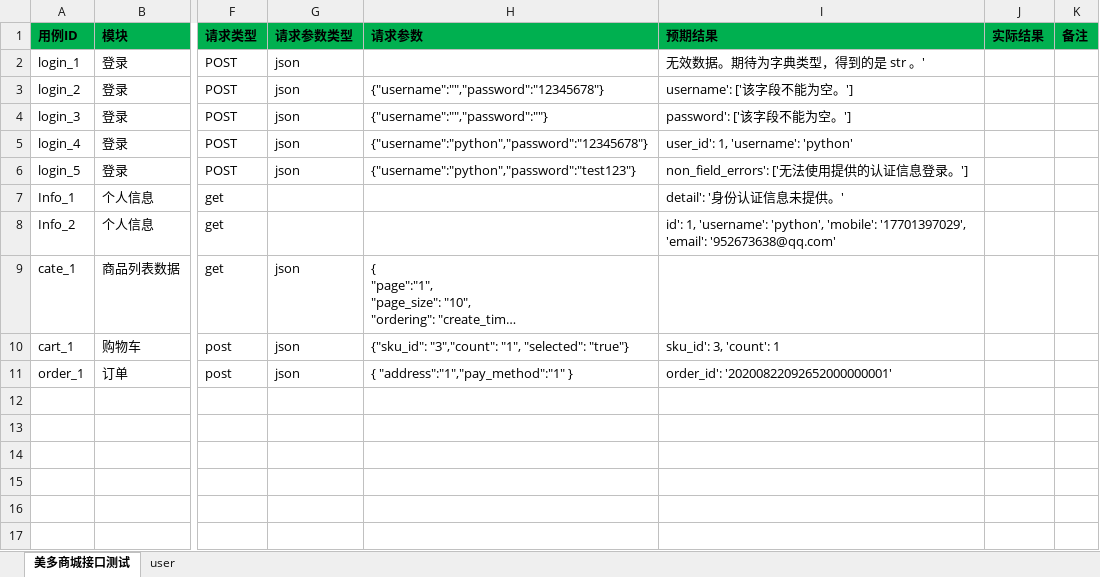
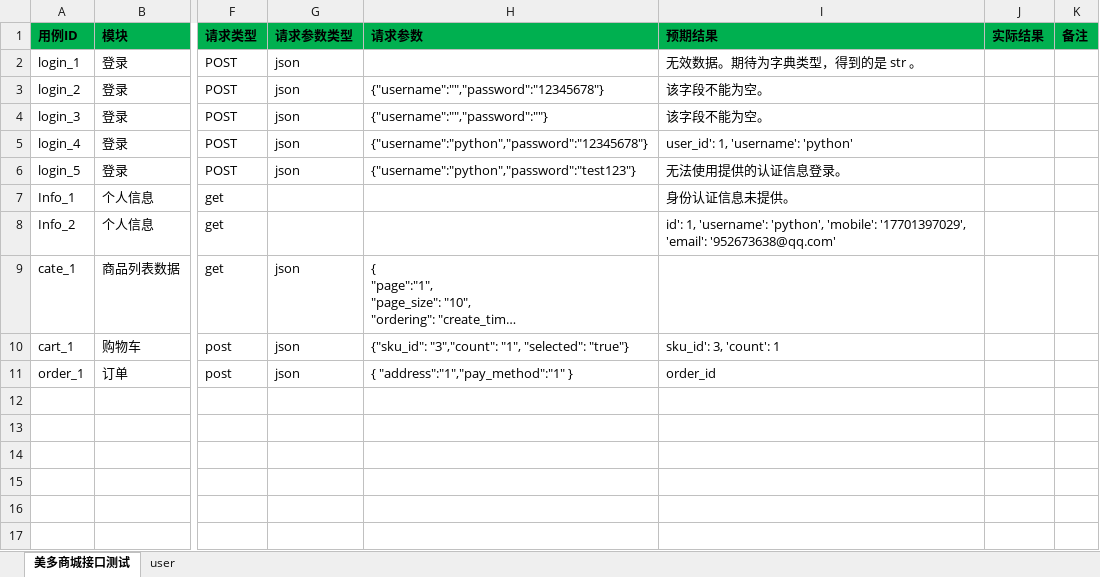
Before and after one commit to denghui18273435112/api_frame, an Excel workbook: data/testdata.xlsx, sheet 美多商城接口测试, drawn as a sheet; only a part is shown, gaps mark what is left out; long unchanged cells end in …; values as stored, in another font and other column widths than the file's, no borders; table styles not drawn; the diff names each change by its address in the sheet, - before the commit and + after, or states it on an @@ line.

Commit message:
更改表格2

```diff
--- a/data/testdata.xlsx (sheet 美多商城接口测试)
+++ b/data/testdata.xlsx (sheet 美多商城接口测试)
-I2 (预期结果): 无效数据。期待为字典类型，得到的是 str 。'
+I2 (预期结果): 无效数据。期待为字典类型，得到的是 str 。
-I3 (预期结果): username': ['该字段不能为空。']
+I3 (预期结果): 该字段不能为空。
-I4 (预期结果): password': ['该字段不能为空。']
+I4 (预期结果): 该字段不能为空。
-I6 (预期结果): non_field_errors': ['无法使用提供的认证信息登录。']
+I6 (预期结果): 无法使用提供的认证信息登录。
-I7 (预期结果): detail': '身份认证信息未提供。'
+I7 (预期结果): 身份认证信息未提供。
-I11 (预期结果): order_id': '20200822092652000000001'
+I11 (预期结果): order_id
```
